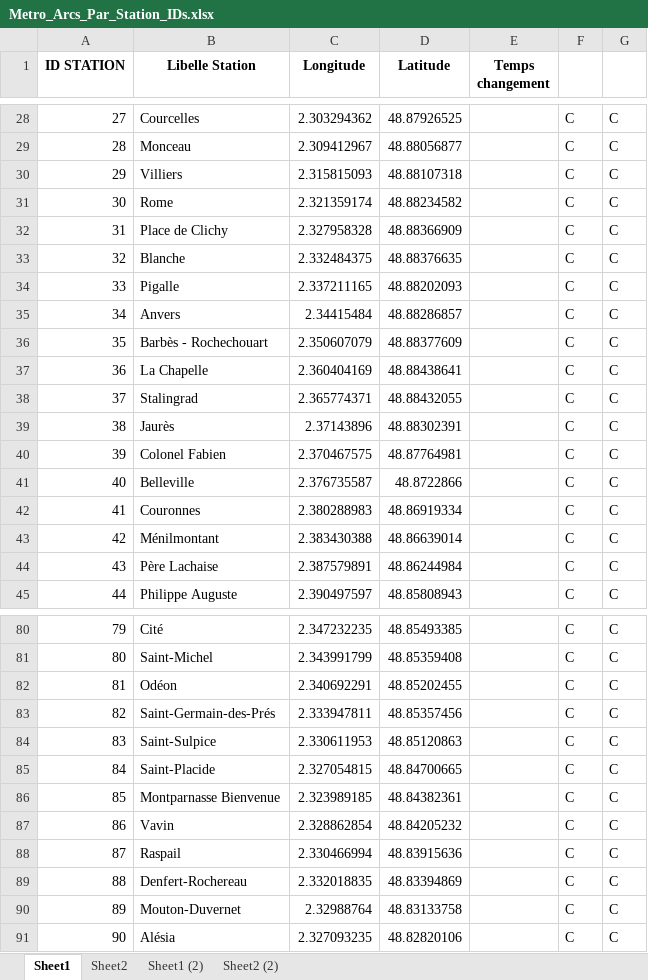
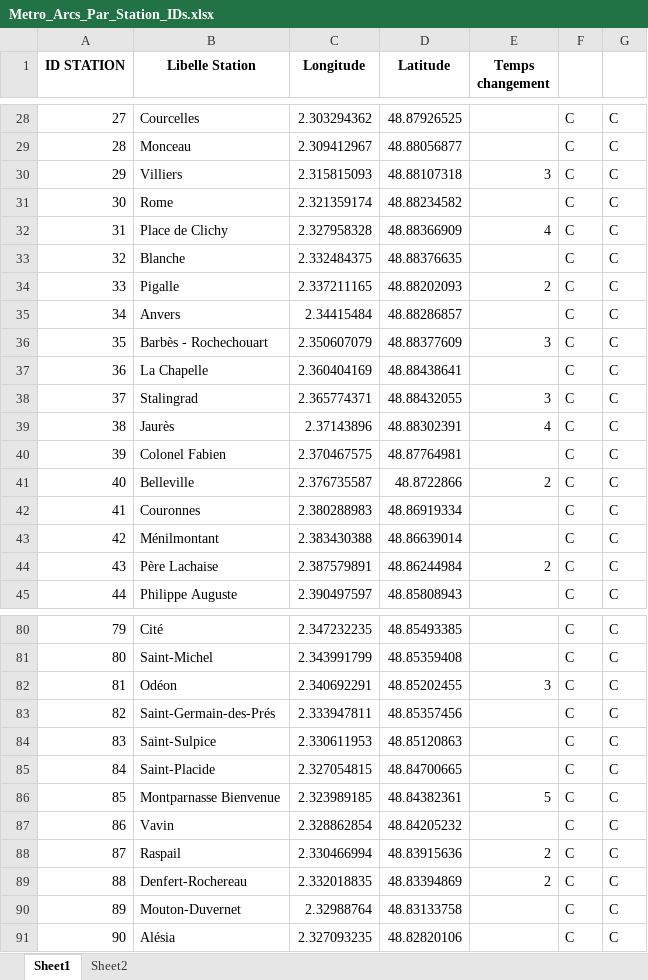
Before and after one commit to noegng/ProbSciANA, an Excel workbook: Metro_Arcs_Par_Station_IDs.xlsx, sheet Sheet1, drawn as a sheet; only a part is shown, gaps mark what is left out; values as stored, in another font and other column widths than the file's, no borders; the diff covers the shown part only; the diff names each change by its address in the sheet, - before the commit and + after, or states it on an @@ line.

```diff
--- a/Metro_Arcs_Par_Station_IDs.xlsx (sheet Sheet1)
+++ b/Metro_Arcs_Par_Station_IDs.xlsx (sheet Sheet1)
-sheet tab: Sheet1 (2)
-sheet tab: Sheet2 (2)
-E30 (Temps changement): (empty)
+E30 (Temps changement): 3
-E32 (Temps changement): (empty)
+E32 (Temps changement): 4
-E34 (Temps changement): (empty)
+E34 (Temps changement): 2
-E36 (Temps changement): (empty)
+E36 (Temps changement): 3
-E38 (Temps changement): (empty)
+E38 (Temps changement): 3
-E39 (Temps changement): (empty)
+E39 (Temps changement): 4
-E41 (Temps changement): (empty)
+E41 (Temps changement): 2
-E44 (Temps changement): (empty)
+E44 (Temps changement): 2
-E82 (Temps changement): (empty)
+E82 (Temps changement): 3
-E86 (Temps changement): (empty)
+E86 (Temps changement): 5
-E88:E89 (Temps changement): (empty)
+E88:E89 (Temps changement): 2
```
Also changed, not shown: 49 edited cells elsewhere in this sheet.
